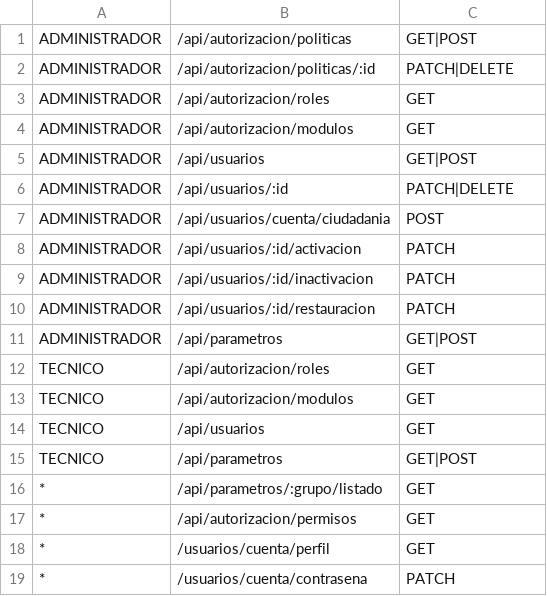
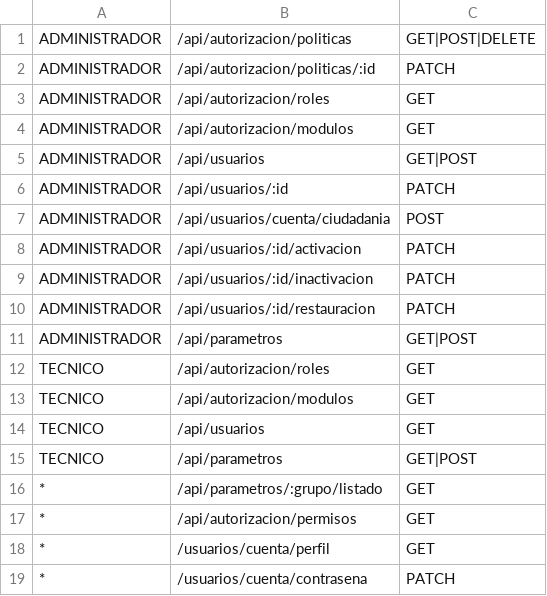
Before and after one commit to AlexGonzalesMeneses/nestjs-base-backed, a CSV file: src/core/config/authorization/policy.csv, drawn as a sheet.

```diff
--- a/src/core/config/authorization/policy.csv
+++ b/src/core/config/authorization/policy.csv
@@ -1,3 +1,3 @@
-ADMINISTRADOR, /api/autorizacion/politicas, GET|POST
-ADMINISTRADOR, /api/autorizacion/politicas/:id, PATCH|DELETE
+ADMINISTRADOR, /api/autorizacion/politicas, GET|POST|DELETE
+ADMINISTRADOR, /api/autorizacion/politicas/:id, PATCH
 ADMINISTRADOR, /api/autorizacion/roles, GET
@@ -5,3 +5,3 @@ ADMINISTRADOR, /api/autorizacion/modulos, GET
 ADMINISTRADOR, /api/usuarios, GET|POST
-ADMINISTRADOR, /api/usuarios/:id, PATCH|DELETE
+ADMINISTRADOR, /api/usuarios/:id, PATCH
 ADMINISTRADOR, /api/usuarios/cuenta/ciudadania, POST
```
Also changed, not shown: 4 other files.
